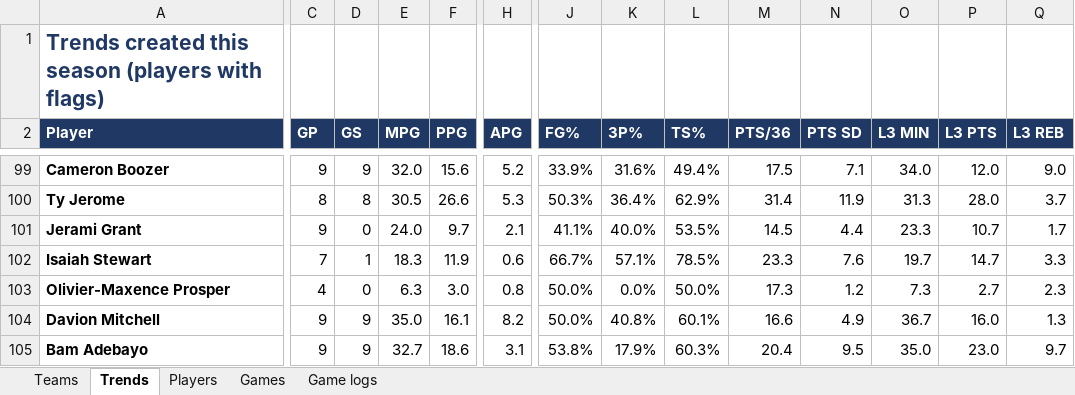
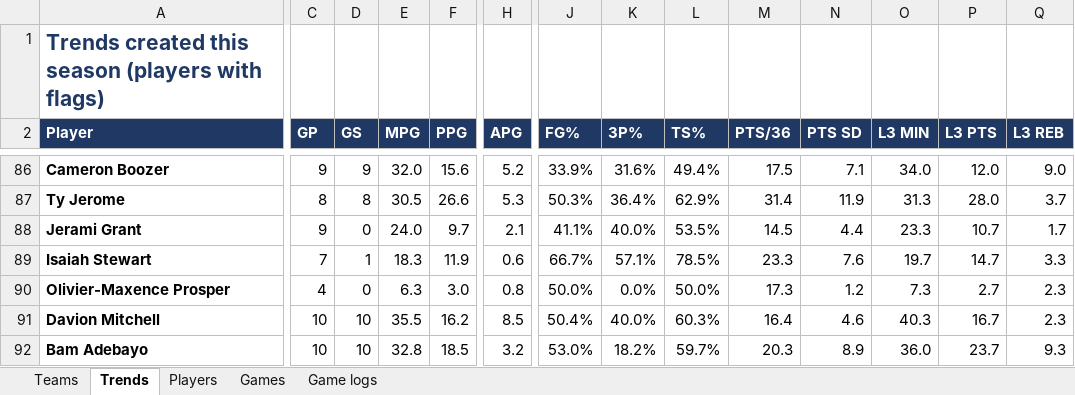
Before and after one commit to HeyShawtty/nba-quant-desk, an Excel workbook: reports/Data_Bank_2026-27.xlsx, sheet Trends, drawn as a sheet; only a part is shown, gaps mark what is left out; values as stored, in another font and other column widths than the file's, no borders; addresses are those after the commit; the diff covers the shown part only; the diff names each change by its address in the sheet, - before the commit and + after, or states it on an @@ line.

```diff
--- a/reports/Data_Bank_2026-27.xlsx (sheet Trends)
+++ b/reports/Data_Bank_2026-27.xlsx (sheet Trends)
-C91:C92 (GP): 9
+C91:C92 (GP): 10
-D91:D92 (GS): 9
+D91:D92 (GS): 10
-E91 (MPG): 35.0
+E91 (MPG): 35.5
-F91 (PPG): 16.1
+F91 (PPG): 16.2
-H91 (APG): 8.2
+H91 (APG): 8.5
-J91 (FG%): 50.0%
+J91 (FG%): 50.4%
-K91 (3P%): 40.8%
+K91 (3P%): 40.0%
-L91 (TS%): 60.1%
+L91 (TS%): 60.3%
-M91 (PTS/36): 16.6
+M91 (PTS/36): 16.4
-N91 (PTS SD): 4.9
+N91 (PTS SD): 4.6
-O91 (L3 MIN): 36.7
+O91 (L3 MIN): 40.3
-P91 (L3 PTS): 16.0
+P91 (L3 PTS): 16.7
-Q91 (L3 REB): 1.3
+Q91 (L3 REB): 2.3
-E92 (MPG): 32.7
+E92 (MPG): 32.8
-F92 (PPG): 18.6
+F92 (PPG): 18.5
-H92 (APG): 3.1
+H92 (APG): 3.2
-J92 (FG%): 53.8%
+J92 (FG%): 53.0%
-K92 (3P%): 17.9%
+K92 (3P%): 18.2%
-L92 (TS%): 60.3%
+L92 (TS%): 59.7%
-M92 (PTS/36): 20.4
+M92 (PTS/36): 20.3
-N92 (PTS SD): 9.5
+N92 (PTS SD): 8.9
-O92 (L3 MIN): 35.0
+O92 (L3 MIN): 36.0
-P92 (L3 PTS): 23.0
+P92 (L3 PTS): 23.7
-Q92 (L3 REB): 9.7
+Q92 (L3 REB): 9.3
```
Also changed, not shown: 21 added rows, 32 removed rows, 720 edited cells and cell formats elsewhere in this sheet, sheet Players, sheet Game logs, sheet Teams, sheet Games, 12 other files.
